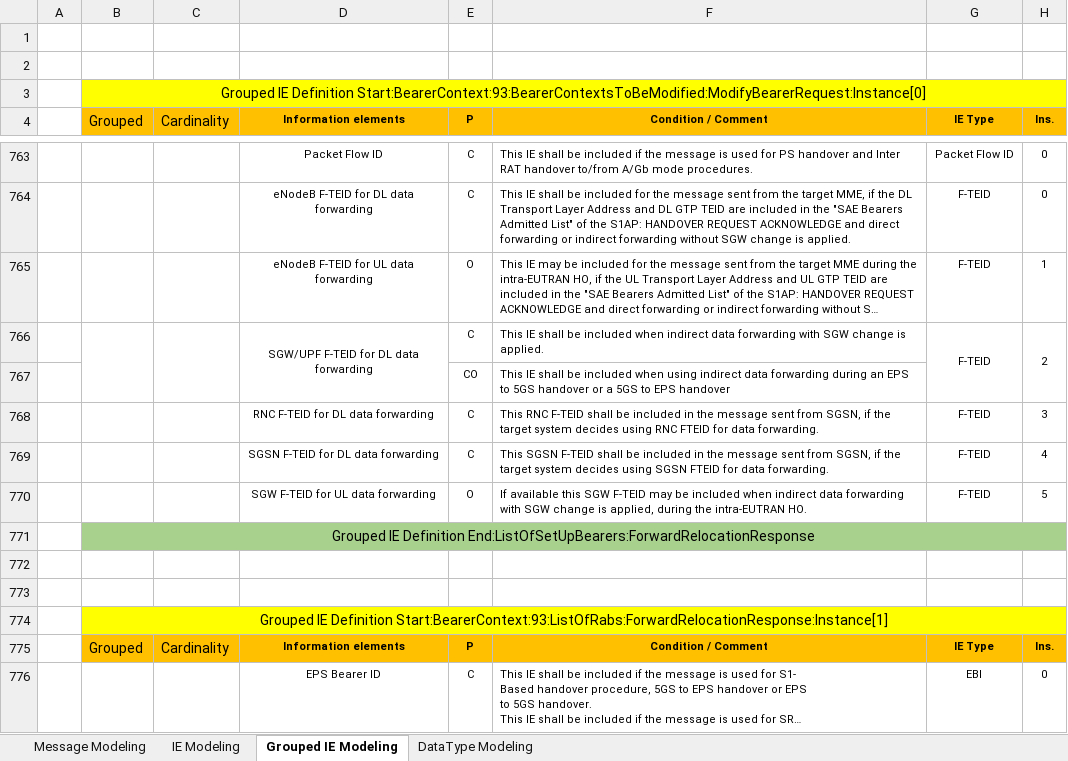
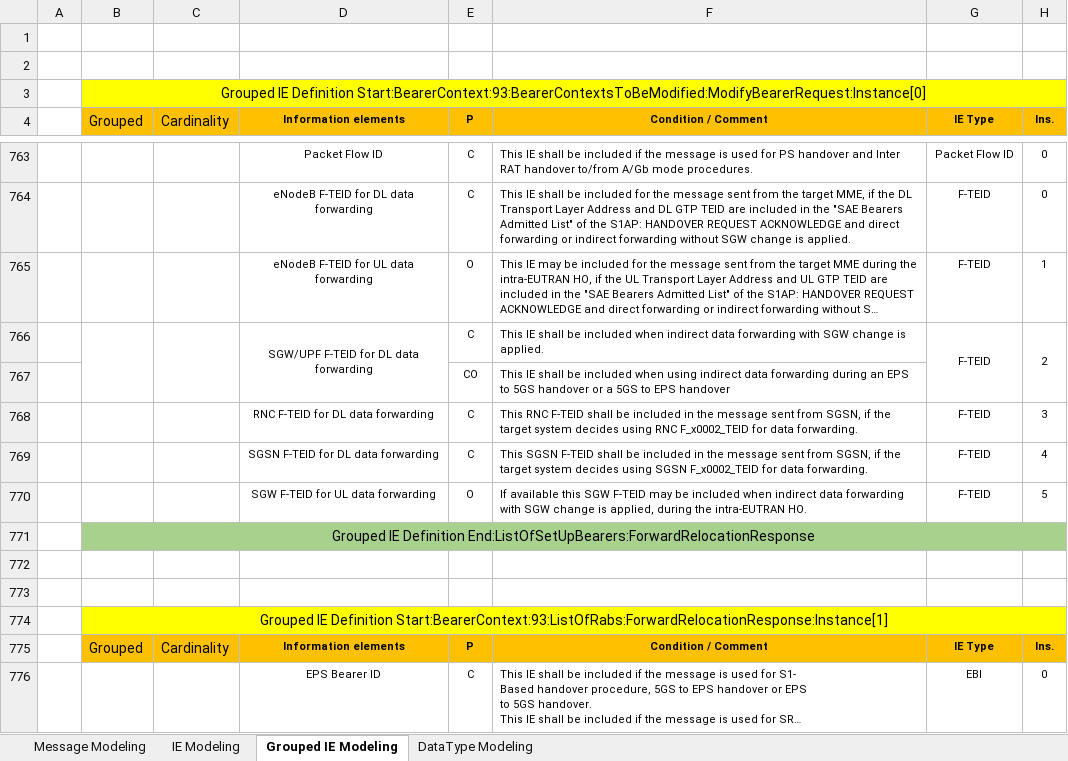
Before and after one commit to aggarwalanubhav/Nucleus, an Excel workbook: scripts/GtpV2StackCodeGen/dataModel/prototypeV8.xlsx, sheet Grouped IE Modeling, drawn as a sheet; only a part is shown, gaps mark what is left out; long unchanged cells end in …; values as stored, in another font and other column widths than the file's, no borders; the diff covers the shown part only; the diff names each change by its address in the sheet, - before the commit and + after, or states it on an @@ line.

```diff
--- a/scripts/GtpV2StackCodeGen/dataModel/prototypeV8.xlsx (sheet Grouped IE Modeling)
+++ b/scripts/GtpV2StackCodeGen/dataModel/prototypeV8.xlsx (sheet Grouped IE Modeling)
-F768 (Condition / Comment): …using RNC FTEID for data…
+F768 (Condition / Comment): …using RNC F_x0002_TEID for data…
-F769 (Condition / Comment): …using SGSN FTEID for data…
+F769 (Condition / Comment): …using SGSN F_x0002_TEID for data…
```
Also changed, not shown: 24 added rows and 2 edited cells elsewhere in this sheet, sheet Message Modeling, charts or pictures, 31 other files.
